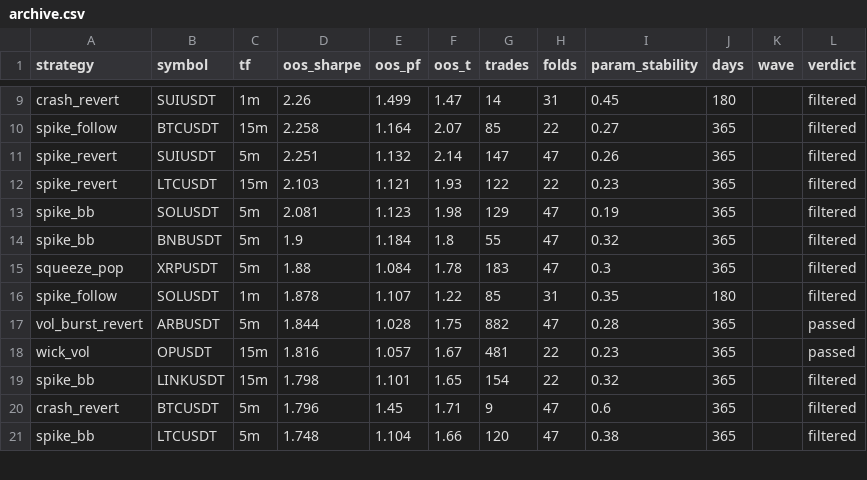
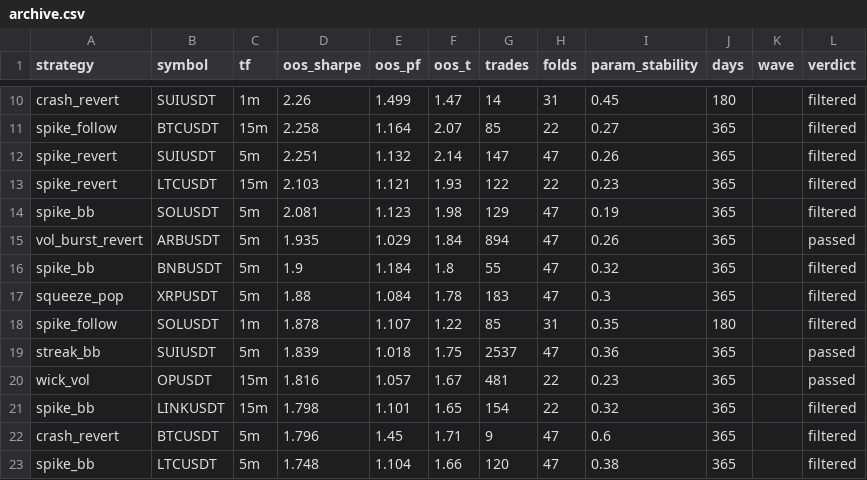
Before and after one commit to davletovaalmira11-creator/scalp-lab-pro, a CSV file: engines/scalp/reports/archive.csv, drawn as a sheet; only a part is shown, gaps mark what is left out; the diff covers the shown part only.

Commit message:
auto: backtest wave [skip ci]

```diff
--- a/engines/scalp/reports/archive.csv
+++ b/engines/scalp/reports/archive.csv
@@ -13,2 +14,3 @@ spike_revert,LTCUSDT,15m,2.103,1.121,1.93,122,22,0.23,365,,filtered
 spike_bb,SOLUSDT,5m,2.081,1.123,1.98,129,47,0.19,365,,filtered
+vol_burst_revert,ARBUSDT,5m,1.935,1.029,1.84,894,47,0.26,365,,passed
 spike_bb,BNBUSDT,5m,1.9,1.184,1.8,55,47,0.32,365,,filtered
@@ -16,3 +18,3 @@ squeeze_pop,XRPUSDT,5m,1.88,1.084,1.78,183,47,0.3,365,,filtered
 spike_follow,SOLUSDT,1m,1.878,1.107,1.22,85,31,0.35,180,,filtered
-vol_burst_revert,ARBUSDT,5m,1.844,1.028,1.75,882,47,0.28,365,,passed
+streak_bb,SUIUSDT,5m,1.839,1.018,1.75,2537,47,0.36,365,,passed
 wick_vol,OPUSDT,15m,1.816,1.057,1.67,481,22,0.23,365,,passed
```
Also changed, not shown: 3 added rows, 4 removed rows and 6 edited cells elsewhere in this file, 5 other files.
